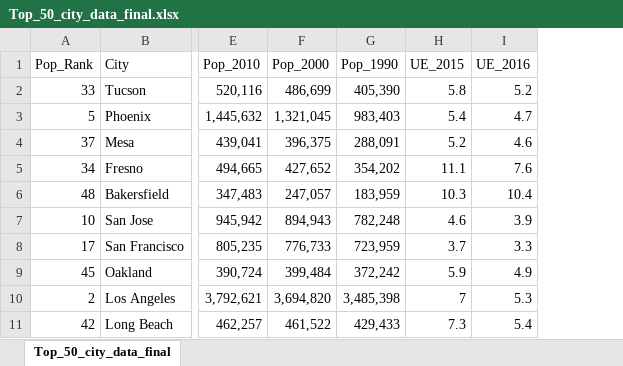
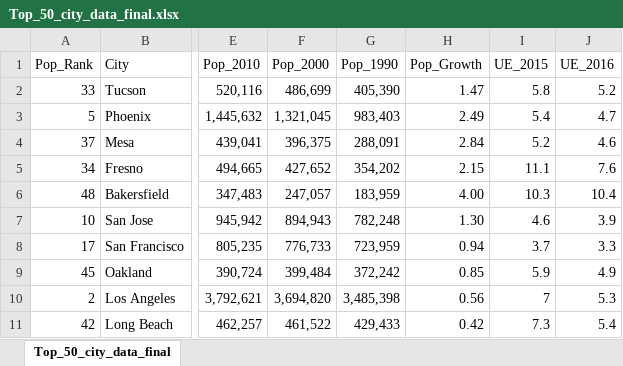
Before and after one commit to tharren12/Group_8_Final_Project, an Excel workbook: ETL/Top_50_city_data_final.xlsx, sheet Top_50_city_data_final, drawn as a sheet; only a part is shown, gaps mark what is left out; values as stored, in another font and other column widths than the file's, no borders; the diff names each change by its address in the sheet, - before the commit and + after, or states it on an @@ line.

Commit message:
Updated Top 50 City file.

```diff
--- a/ETL/Top_50_city_data_final.xlsx (sheet Top_50_city_data_final)
+++ b/ETL/Top_50_city_data_final.xlsx (sheet Top_50_city_data_final)
+column H (Pop_Growth), rows 2-11: 1.47 | 2.49 | 2.84 | 2.15 | 4.00 | 1.30 | 0.94 | 0.85 | 0.56 | 0.42
```
